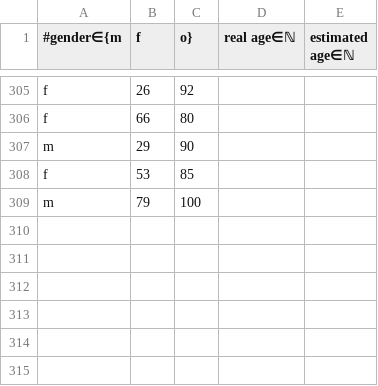
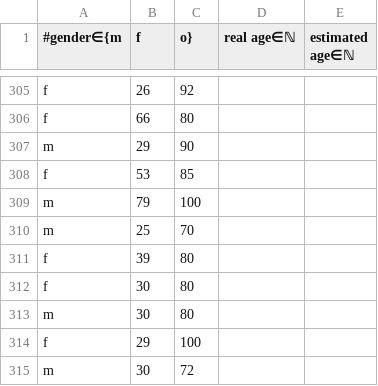
Before and after one commit to niplav/site, a CSV file: data/estimated_life_expectancy.csv, drawn as a sheet; only a part is shown, gaps mark what is left out.

Commit message:
Fixed a little bug in problem 62B, added daygame log, a problem in masturbation & attractiveness, data points, rewrote the index.

```diff
--- a/data/estimated_life_expectancy.csv
+++ b/data/estimated_life_expectancy.csv
@@ -309 +309,7 @@ f,53,85
 m,79,100
+m,25,70
+f,39,80
+f,30,80
+m,30,80
+f,29,100
+m,30,72
```
Also changed, not shown: 10 other files.
